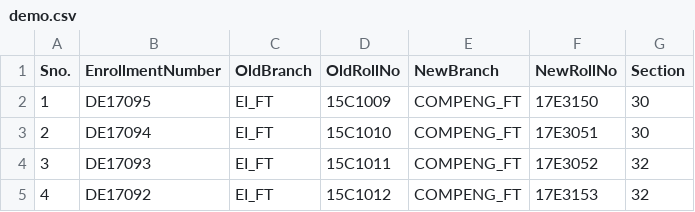
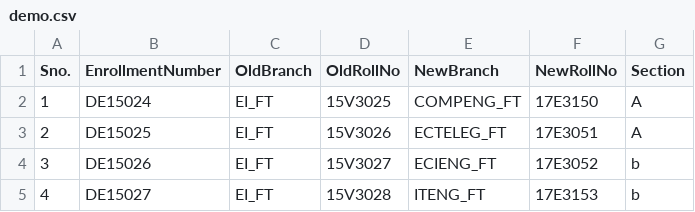
Before and after one commit to nilayostwal999/Project_Branch_Upgrade, a CSV file: demo.csv, drawn as a sheet.

Commit message:
Completed branch sliding

```diff
--- a/demo.csv
+++ b/demo.csv
@@ -1,5 +1,5 @@
 Sno.,EnrollmentNumber,OldBranch,OldRollNo,NewBranch,NewRollNo,Section
-1,DE17095,EI_FT,15C1009,COMPENG_FT,17E3150,30
-2,DE17094,EI_FT,15C1010,COMPENG_FT,17E3051,30
-3,DE17093,EI_FT,15C1011,COMPENG_FT,17E3052,32
-4,DE17092,EI_FT,15C1012,COMPENG_FT,17E3153,32
+1,DE15024,EI_FT,15V3025,COMPENG_FT,17E3150,A
+2,DE15025,EI_FT,15V3026,ECTELEG_FT,17E3051,A
+3,DE15026,EI_FT,15V3027,ECIENG_FT,17E3052,b
+4,DE15027,EI_FT,15V3028,ITENG_FT,17E3153,b
```
Also changed, not shown: 3 other files.
